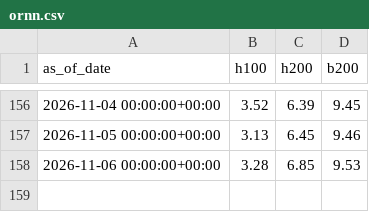
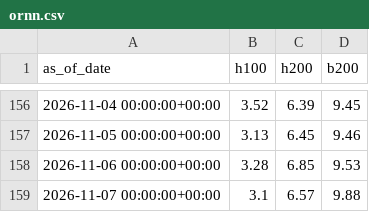
Before and after one commit to charlieamadeus/bipp-streamlit, a CSV file: data/history/ornn.csv, drawn as a sheet; only a part is shown, gaps mark what is left out; the diff names each change by its address in the sheet, - before the commit and + after, or states it on an @@ line.

```diff
--- a/data/history/ornn.csv
+++ b/data/history/ornn.csv
+row 159: 2026-11-07 00:00:00+00:00 | 3.1 | 6.57 | 9.88
```
Also changed, not shown: data/history/tokens.csv.
